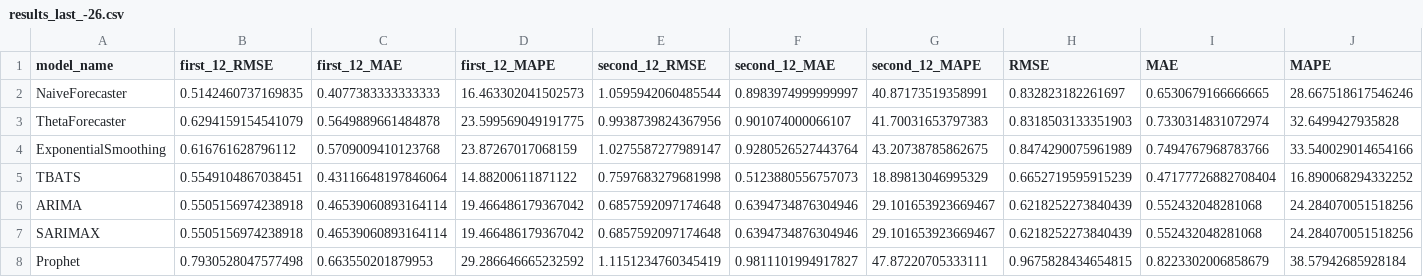
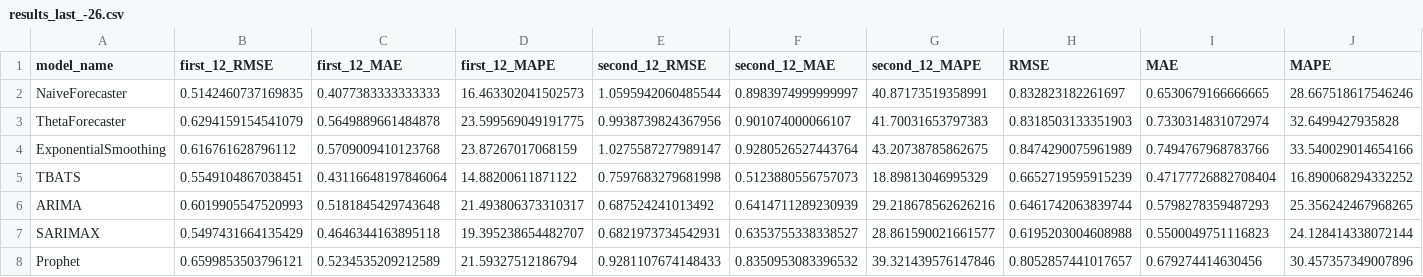
Before and after one commit to davidnarganes/ads, a CSV file: pics/results_last_-26.csv, drawn as a sheet; only a part is shown; the diff covers the shown part only.

```diff
--- a/pics/results_last_-26.csv
+++ b/pics/results_last_-26.csv
@@ -5,4 +5,4 @@ ExponentialSmoothing,0.616761628796112,0.5709009410123768,23.87267017068159,1.02
 TBATS,0.5549104867038451,0.43116648197846064,14.88200611871122,0.7597683279681998,0.5123880556757073,18.89813046995329,0.6652719595915239,0.47177726882708404,16.890068294332252
-ARIMA,0.5505156974238918,0.46539060893164114,19.466486179367042,0.6857592097174648,0.6394734876304946,29.101653923669467,0.6218252273840439,0.552432048281068,24.284070051518256
-SARIMAX,0.5505156974238918,0.46539060893164114,19.466486179367042,0.6857592097174648,0.6394734876304946,29.101653923669467,0.6218252273840439,0.552432048281068,24.284070051518256
-Prophet,0.7930528047577498,0.663550201879953,29.286646665232592,1.1151234760345419,0.9811101994917827,47.87220705333111,0.9675828434654815,0.8223302006858679,38.57942685928184
+ARIMA,0.6019905547520993,0.5181845429743648,21.493806373310317,0.687524241013492,0.6414711289230939,29.218678562626216,0.6461742063839744,0.5798278359487293,25.356242467968265
+SARIMAX,0.5497431664135429,0.4646344163895118,19.395238654482707,0.6821973734542931,0.6353755338338527,28.861590021661577,0.6195203004608988,0.5500049751116823,24.128414338072144
+Prophet,0.6599853503796121,0.5234535209212589,21.59327512186794,0.9281107674148433,0.8350953083396532,39.321439576147846,0.8052857441017657,0.679274414630456,30.457357349007896
```
Also changed, not shown: 36 edited cells elsewhere in this file, output/test.csv, pics/results_last_-14.csv, 8 other files.
